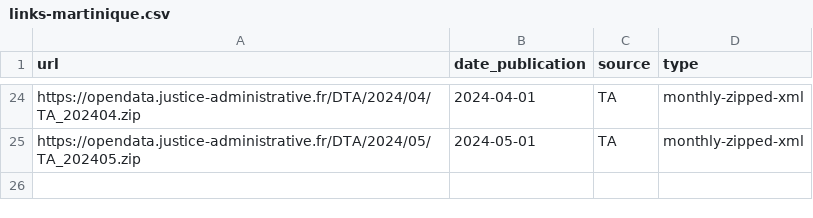
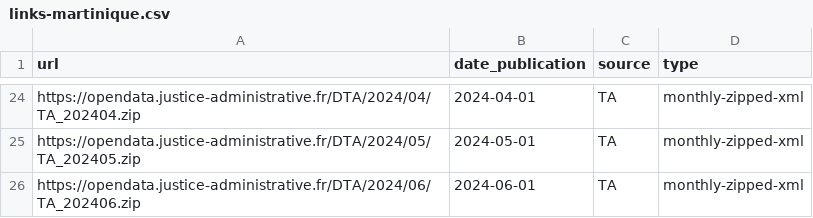
Before and after one commit to glefait/pp-data, a CSV file: links-martinique.csv, drawn as a sheet; only a part is shown, gaps mark what is left out.

```diff
--- a/links-martinique.csv
+++ b/links-martinique.csv
@@ -25 +25,2 @@ https://opendata.justice-administrative.fr/DTA/2024/04/TA_202404.zip,2024-04-01,
 https://opendata.justice-administrative.fr/DTA/2024/05/TA_202405.zip,2024-05-01,TA,monthly-zipped-xml
+https://opendata.justice-administrative.fr/DTA/2024/06/TA_202406.zip,2024-06-01,TA,monthly-zipped-xml
```
Also changed, not shown: 1 other file.
